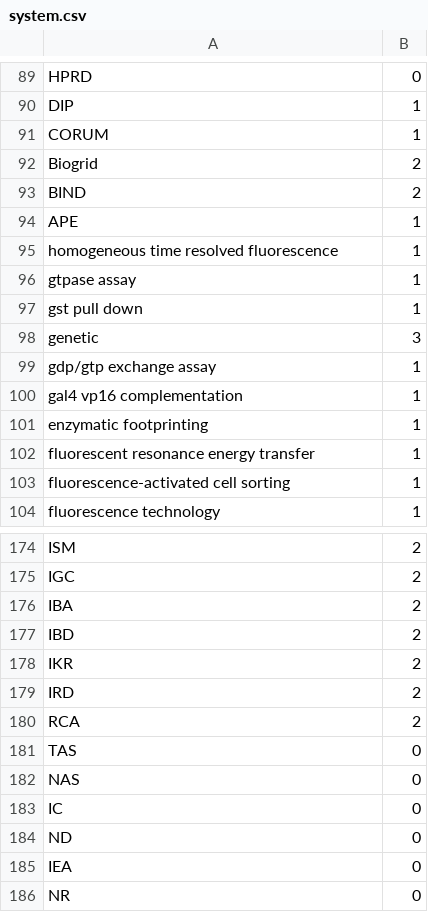
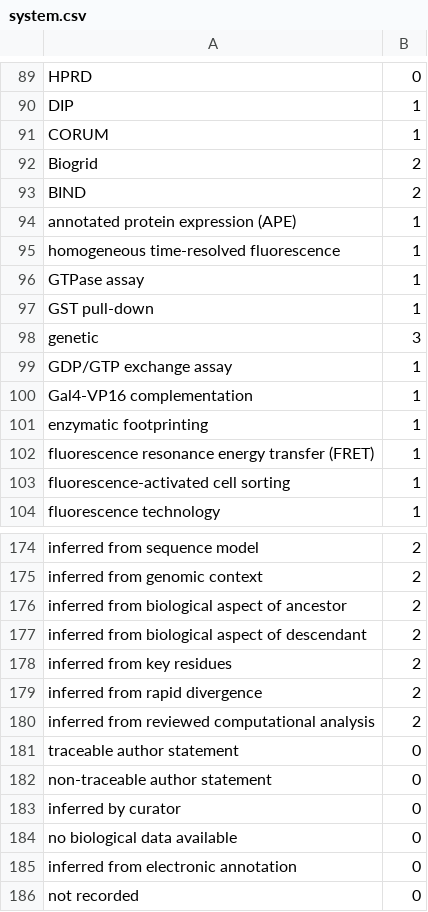
Before and after one commit to erenon/ComPPI, a CSV file: databases/systemtypes/system.csv, drawn as a sheet; only a part is shown, gaps mark what is left out; the diff covers the shown part only; the diff names each change by its address in the sheet, - before the commit and + after, or states it on an @@ line.

```diff
--- a/databases/systemtypes/system.csv
+++ b/databases/systemtypes/system.csv
-A94: APE
+A94: annotated protein expression (APE)
-A95: homogeneous time resolved fluorescence
+A95: homogeneous time-resolved fluorescence
-A96: gtpase assay
+A96: GTPase assay
-A97: gst pull down
+A97: GST pull-down
-A99: gdp/gtp exchange assay
+A99: GDP/GTP exchange assay
-A100: gal4 vp16 complementation
+A100: Gal4-VP16 complementation
-A102: fluorescent resonance energy transfer
+A102: fluorescence resonance energy transfer (FRET)
-A174: ISM
+A174: inferred from sequence model
-A175: IGC
+A175: inferred from genomic context
-A176: IBA
+A176: inferred from biological aspect of ancestor
-A177: IBD
+A177: inferred from biological aspect of descendant
-A178: IKR
+A178: inferred from key residues
-A179: IRD
+A179: inferred from rapid divergence
-A180: RCA
+A180: inferred from reviewed computational analysis
-A181: TAS
+A181: traceable author statement
-A182: NAS
+A182: non-traceable author statement
-A183: IC
+A183: inferred by curator
-A184: ND
+A184: no biological data available
-A185: IEA
+A185: inferred from electronic annotation
-A186: NR
+A186: not recorded
```
Also changed, not shown: 46 edited cells elsewhere in this file.
